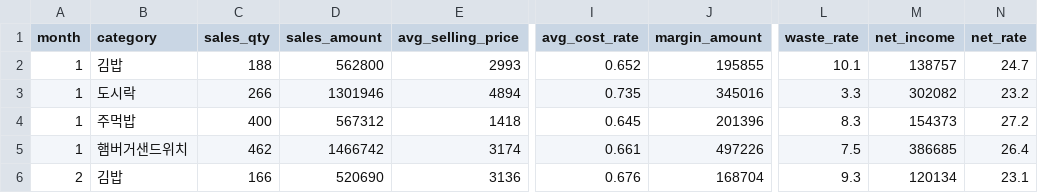
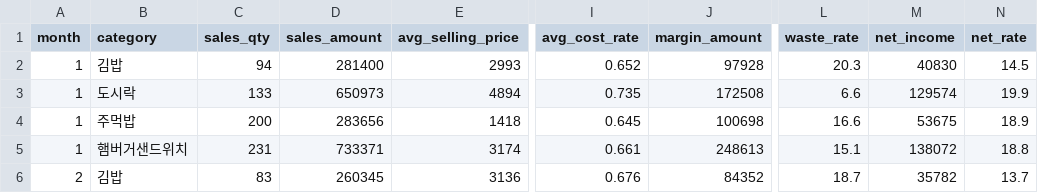
Before and after one commit to Mureung1/hub-showcase, a CSV file: smartff-agent/data/master/merged_dataset.csv, drawn as a sheet; only a part is shown, gaps mark what is left out; the diff covers the shown part only; the diff names each change by its address in the sheet, - before the commit and + after, or states it on an @@ line.

```diff
--- a/smartff-agent/data/master/merged_dataset.csv
+++ b/smartff-agent/data/master/merged_dataset.csv
-C2 (sales_qty): 188
+C2 (sales_qty): 94
-D2 (sales_amount): 562800
+D2 (sales_amount): 281400
-J2 (margin_amount): 195855
+J2 (margin_amount): 97928
-L2 (waste_rate): 10.1
+L2 (waste_rate): 20.3
-M2 (net_income): 138757
+M2 (net_income): 40830
-N2 (net_rate): 24.7
+N2 (net_rate): 14.5
-C3 (sales_qty): 266
+C3 (sales_qty): 133
-D3 (sales_amount): 1301946
+D3 (sales_amount): 650973
-J3 (margin_amount): 345016
+J3 (margin_amount): 172508
-L3 (waste_rate): 3.3
+L3 (waste_rate): 6.6
-M3 (net_income): 302082
+M3 (net_income): 129574
-N3 (net_rate): 23.2
+N3 (net_rate): 19.9
-C4 (sales_qty): 400
+C4 (sales_qty): 200
-D4 (sales_amount): 567312
+D4 (sales_amount): 283656
-J4 (margin_amount): 201396
+J4 (margin_amount): 100698
-L4 (waste_rate): 8.3
+L4 (waste_rate): 16.6
-M4 (net_income): 154373
+M4 (net_income): 53675
-N4 (net_rate): 27.2
+N4 (net_rate): 18.9
-C5 (sales_qty): 462
+C5 (sales_qty): 231
-D5 (sales_amount): 1466742
+D5 (sales_amount): 733371
-J5 (margin_amount): 497226
+J5 (margin_amount): 248613
-L5 (waste_rate): 7.5
+L5 (waste_rate): 15.1
-M5 (net_income): 386685
+M5 (net_income): 138072
-N5 (net_rate): 26.4
+N5 (net_rate): 18.8
-C6 (sales_qty): 166
+C6 (sales_qty): 83
-D6 (sales_amount): 520690
+D6 (sales_amount): 260345
-J6 (margin_amount): 168704
+J6 (margin_amount): 84352
-L6 (waste_rate): 9.3
+L6 (waste_rate): 18.7
-M6 (net_income): 120134
+M6 (net_income): 35782
-N6 (net_rate): 23.1
+N6 (net_rate): 13.7
```
Also changed, not shown: 114 edited cells elsewhere in this file, smartff-agent/data/master/sales.csv, 1 other file.
